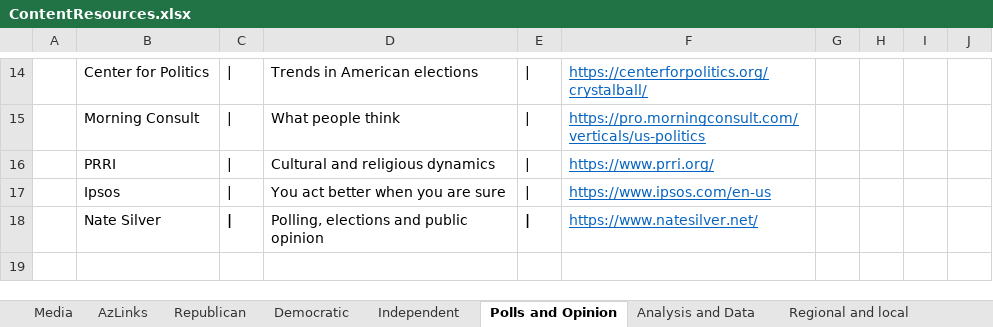
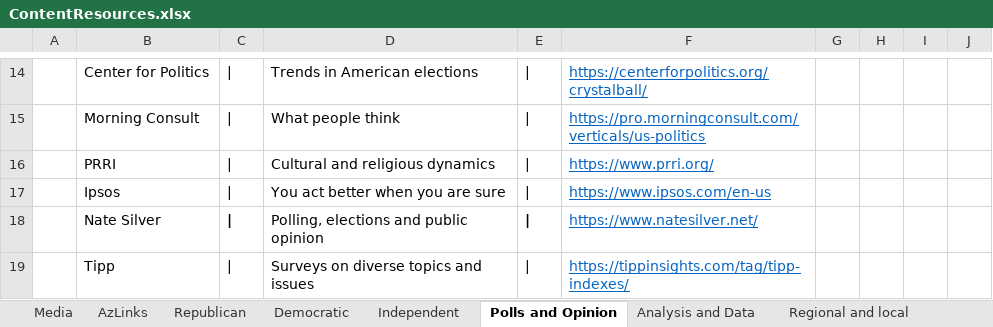
Before and after one commit to brianmcgrathnet/serialpolitics, an Excel workbook: content/ContentResources.xlsx, sheet Polls and Opinion, drawn as a sheet; only a part is shown, gaps mark what is left out; values as stored, in another font and other column widths than the file's, no borders; the diff names each change by its address in the sheet, - before the commit and + after, or states it on an @@ line.

Commit message:
content updates

```diff
--- a/content/ContentResources.xlsx (sheet Polls and Opinion)
+++ b/content/ContentResources.xlsx (sheet Polls and Opinion)
+row 19:  | Tipp | | | Surveys on diverse topics and issues | | | https://tippinsights.com/tag/tipp-indexes/
```
Also changed, not shown: sheet Republican, 3 other files.
